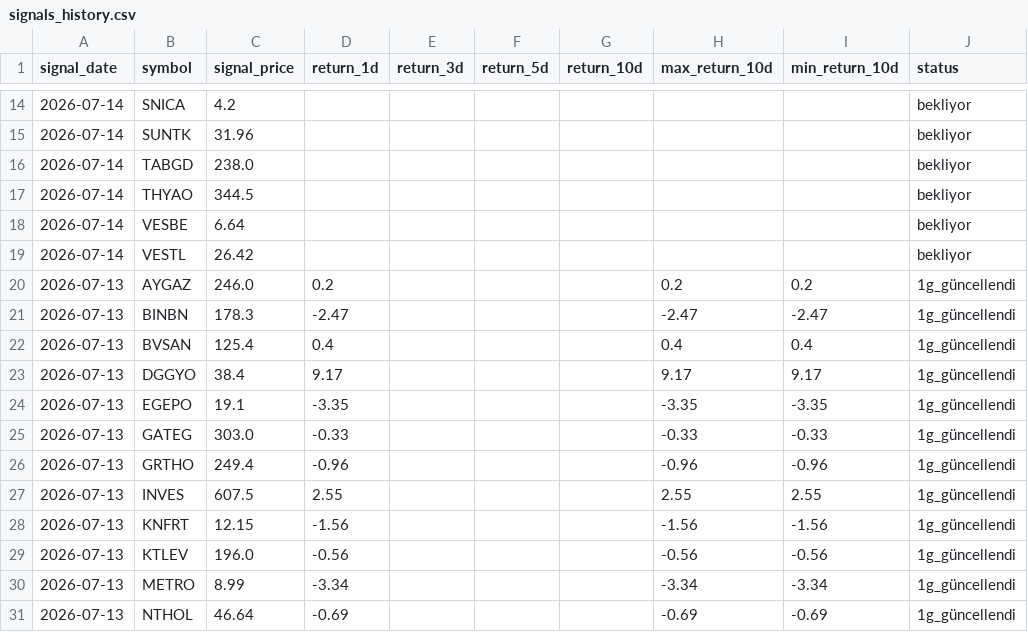
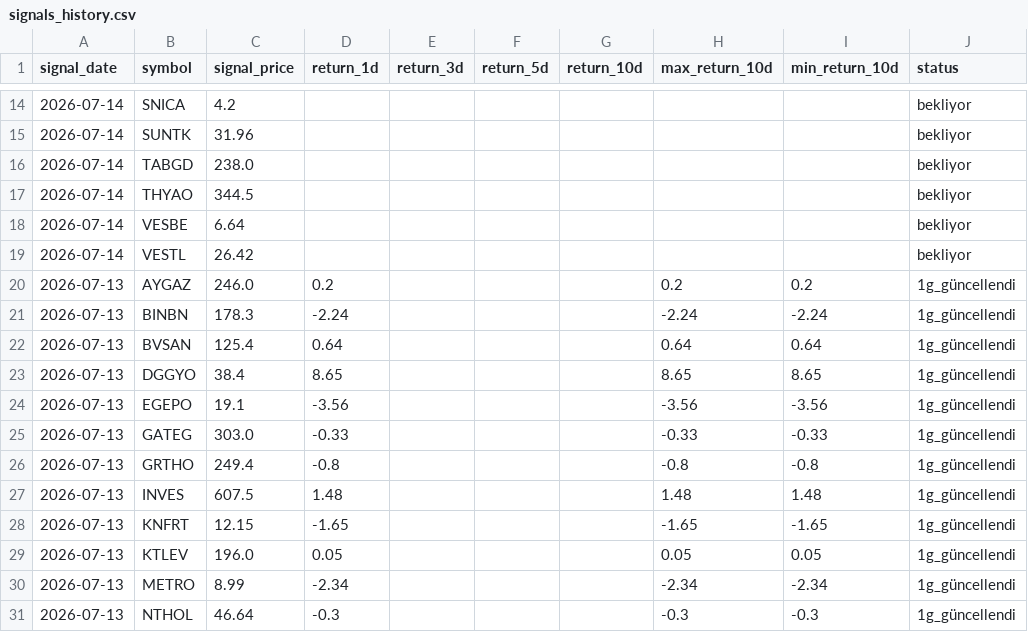
Before and after one commit to swcydsqzjb-bit/bist-bot, a CSV file: signals_history.csv, drawn as a sheet; only a part is shown, gaps mark what is left out; the diff covers the shown part only.

```diff
--- a/signals_history.csv
+++ b/signals_history.csv
@@ -20,12 +20,12 @@
 2026-07-13,AYGAZ,246.0,0.2,,,,0.2,0.2,1g_güncellendi
-2026-07-13,BINBN,178.3,-2.47,,,,-2.47,-2.47,1g_güncellendi
-2026-07-13,BVSAN,125.4,0.4,,,,0.4,0.4,1g_güncellendi
-2026-07-13,DGGYO,38.4,9.17,,,,9.17,9.17,1g_güncellendi
-2026-07-13,EGEPO,19.1,-3.35,,,,-3.35,-3.35,1g_güncellendi
+2026-07-13,BINBN,178.3,-2.24,,,,-2.24,-2.24,1g_güncellendi
+2026-07-13,BVSAN,125.4,0.64,,,,0.64,0.64,1g_güncellendi
+2026-07-13,DGGYO,38.4,8.65,,,,8.65,8.65,1g_güncellendi
+2026-07-13,EGEPO,19.1,-3.56,,,,-3.56,-3.56,1g_güncellendi
 2026-07-13,GATEG,303.0,-0.33,,,,-0.33,-0.33,1g_güncellendi
-2026-07-13,GRTHO,249.4,-0.96,,,,-0.96,-0.96,1g_güncellendi
-2026-07-13,INVES,607.5,2.55,,,,2.55,2.55,1g_güncellendi
-2026-07-13,KNFRT,12.15,-1.56,,,,-1.56,-1.56,1g_güncellendi
-2026-07-13,KTLEV,196.0,-0.56,,,,-0.56,-0.56,1g_güncellendi
-2026-07-13,METRO,8.99,-3.34,,,,-3.34,-3.34,1g_güncellendi
-2026-07-13,NTHOL,46.64,-0.69,,,,-0.69,-0.69,1g_güncellendi
+2026-07-13,GRTHO,249.4,-0.8,,,,-0.8,-0.8,1g_güncellendi
+2026-07-13,INVES,607.5,1.48,,,,1.48,1.48,1g_güncellendi
+2026-07-13,KNFRT,12.15,-1.65,,,,-1.65,-1.65,1g_güncellendi
+2026-07-13,KTLEV,196.0,0.05,,,,0.05,0.05,1g_güncellendi
+2026-07-13,METRO,8.99,-2.34,,,,-2.34,-2.34,1g_güncellendi
+2026-07-13,NTHOL,46.64,-0.3,,,,-0.3,-0.3,1g_güncellendi
```
Also changed, not shown: 30 edited cells elsewhere in this file.
